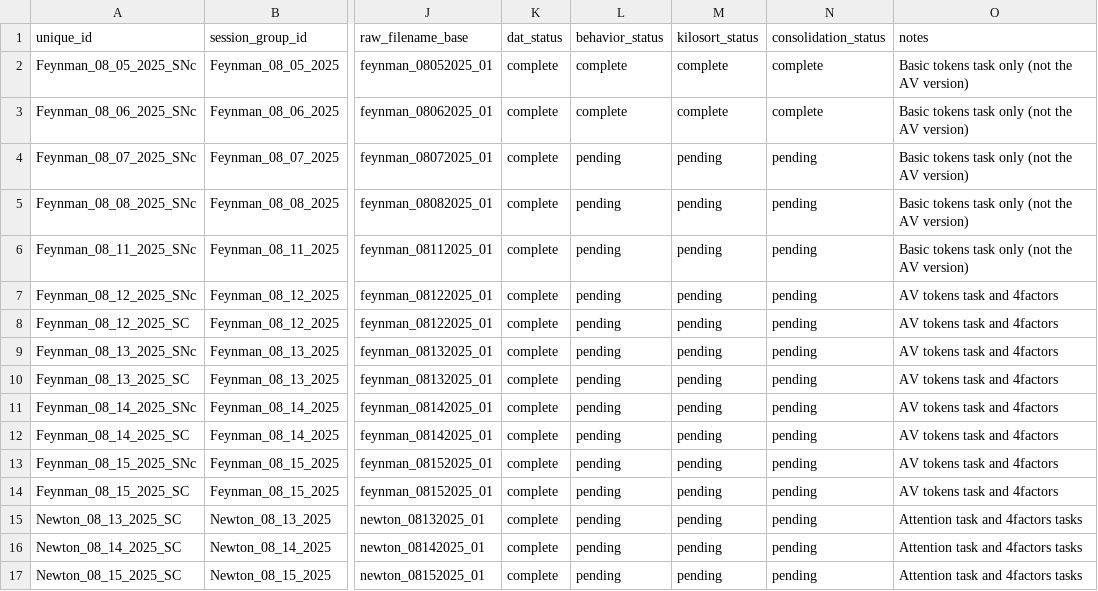
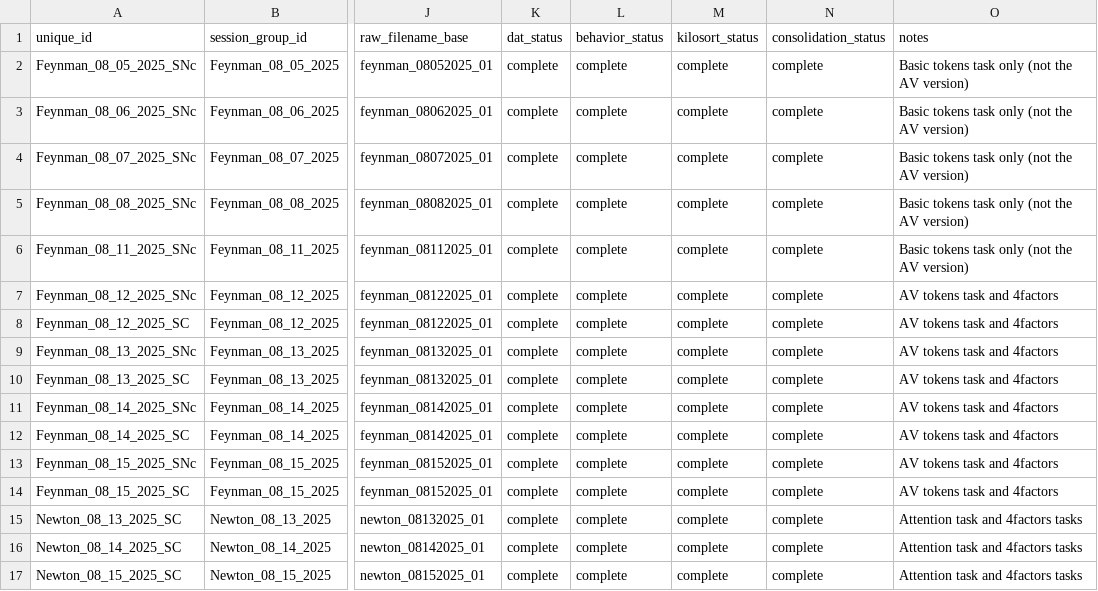
Before and after one commit to jamespherman/neuro-preprocessing-pipeline, a CSV file: config/session_manifest.csv, drawn as a sheet; only a part is shown, gaps mark what is left out; the diff names each change by its address in the sheet, - before the commit and + after, or states it on an @@ line.

Commit message:
Updated data dictionary names and finalized preprocessing.

```diff
--- a/config/session_manifest.csv
+++ b/config/session_manifest.csv
-L4:L17 (behavior_status): pending
+L4:L17 (behavior_status): complete
-M4:M17 (kilosort_status): pending
+M4:M17 (kilosort_status): complete
-N4:N17 (consolidation_status): pending
+N4:N17 (consolidation_status): complete
```
Also changed, not shown: 4 other files.
